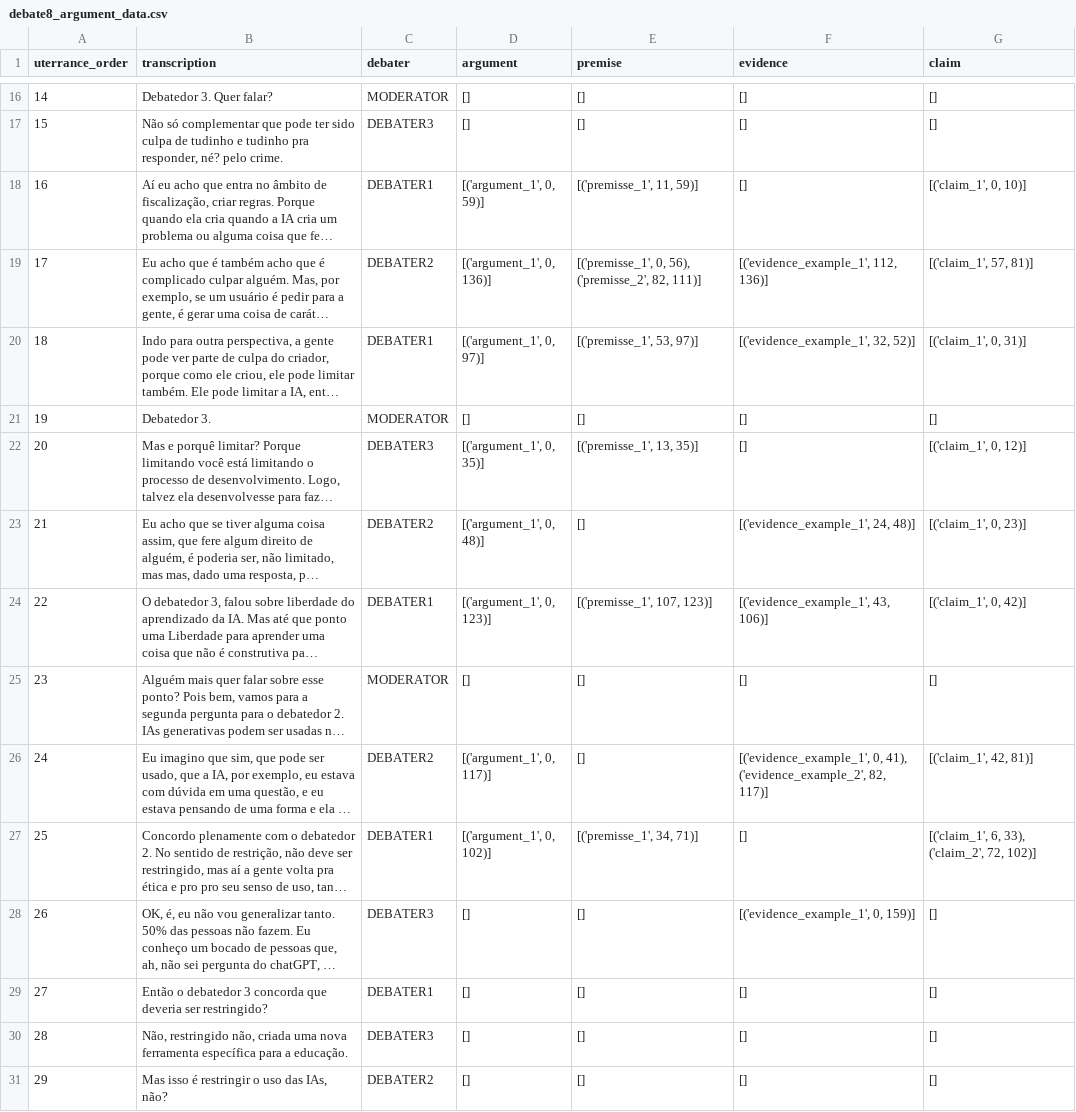
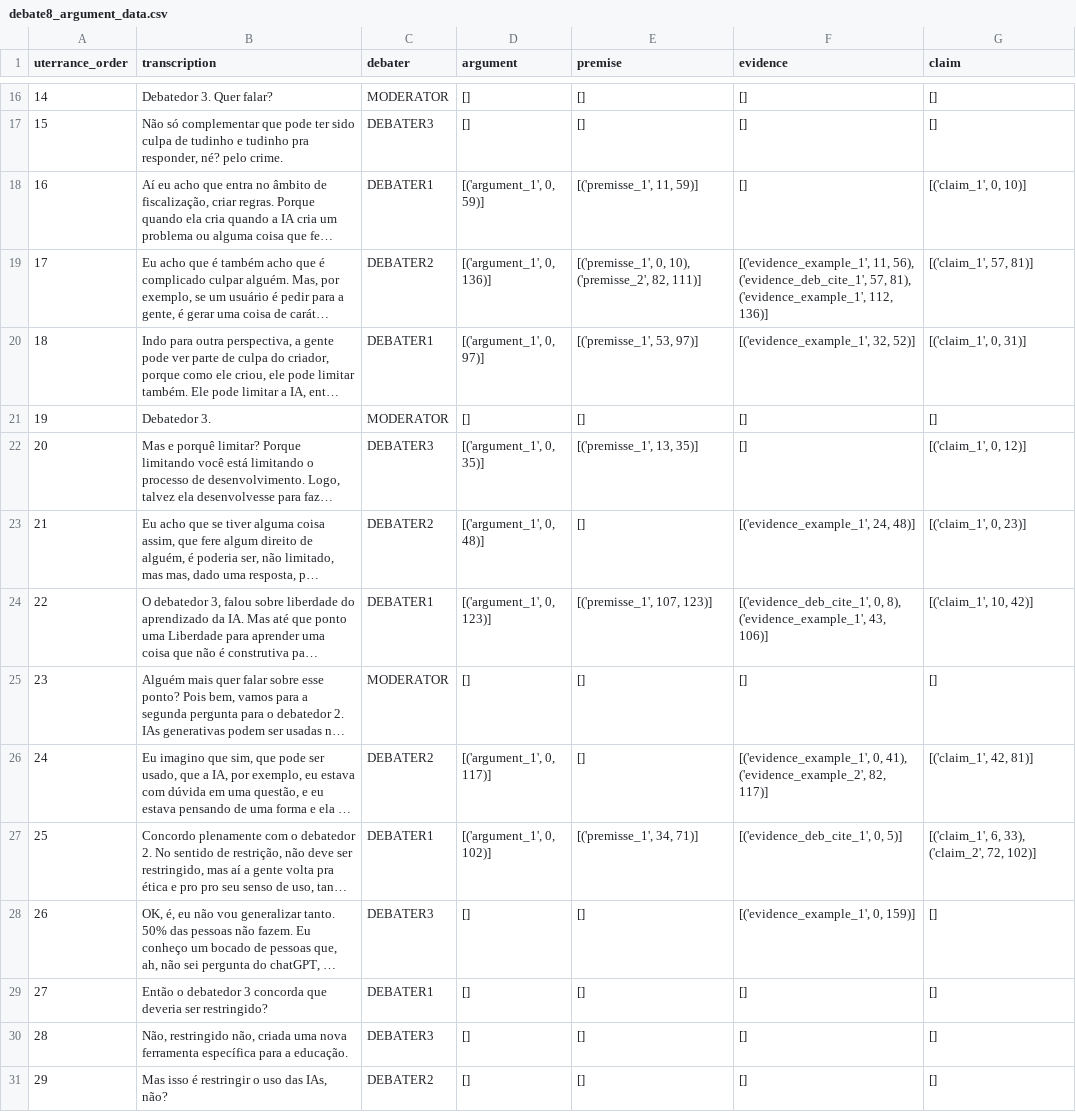
Before and after one commit to AINDA-Project-UFCG/argument-mining-data, a CSV file: debate8_argument_data.csv, drawn as a sheet; only a part is shown, gaps mark what is left out; long unchanged cells end in …; the diff covers the shown part only; the diff names each change by its address in the sheet, - before the commit and + after, or states it on an @@ line.

```diff
--- a/debate8_argument_data.csv
+++ b/debate8_argument_data.csv
-E19 (premise): [('premisse_1', 0, 56), ('premisse_2', 82,…
+E19 (premise): [('premisse_1', 0, 10), ('premisse_2', 82,…
-F19 (evidence): [('evidence_example_1', 112, 136)]
+F19 (evidence): [('evidence_example_1', 11, 56), ('evidence_deb_cite_1', 57, 81), ('evidence_example_1', 112, 136)]
-F24 (evidence): [('evidence_example_1', 43, 106)]
+F24 (evidence): [('evidence_deb_cite_1', 0, 8), ('evidence_example_1', 43, 106)]
-G24 (claim): [('claim_1', 0, 42)]
+G24 (claim): [('claim_1', 10, 42)]
-F27 (evidence): []
+F27 (evidence): [('evidence_deb_cite_1', 0, 5)]
```
Also changed, not shown: 21 edited cells elsewhere in this file, debate16_argument_data.csv, debate9_argument_data.csv, 1 other file.
